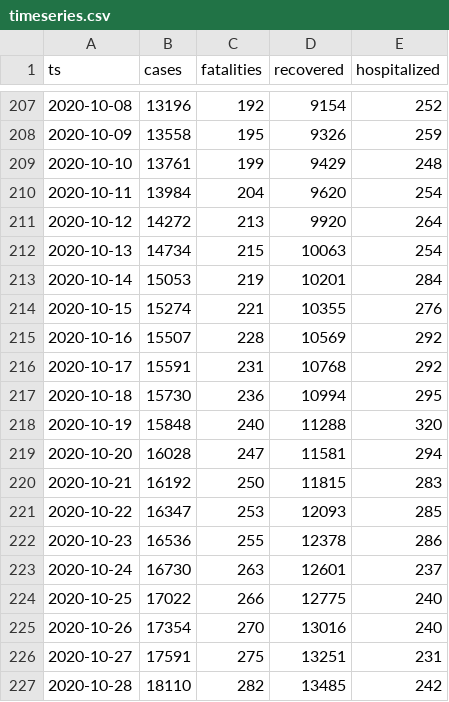
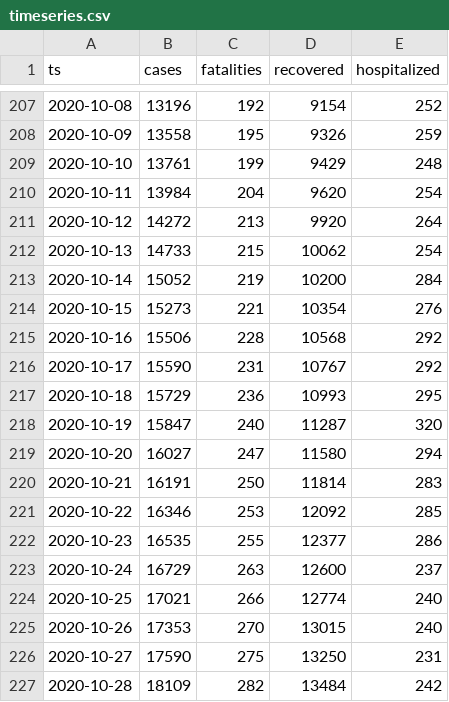
Before and after one commit to aleksandar-jovicic/COVID19-Montenegro, a CSV file: timeseries.csv, drawn as a sheet; only a part is shown, gaps mark what is left out; the diff covers the shown part only.

Commit message:
Latest situation [2020-11-18]

```diff
--- a/timeseries.csv
+++ b/timeseries.csv
@@ -211,17 +211,17 @@ ts,cases,fatalities,recovered,hospitalized
 2020-10-12,14272,213,9920,264
-2020-10-13,14734,215,10063,254
-2020-10-14,15053,219,10201,284
-2020-10-15,15274,221,10355,276
-2020-10-16,15507,228,10569,292
-2020-10-17,15591,231,10768,292
-2020-10-18,15730,236,10994,295
-2020-10-19,15848,240,11288,320
-2020-10-20,16028,247,11581,294
-2020-10-21,16192,250,11815,283
-2020-10-22,16347,253,12093,285
-2020-10-23,16536,255,12378,286
-2020-10-24,16730,263,12601,237
-2020-10-25,17022,266,12775,240
-2020-10-26,17354,270,13016,240
-2020-10-27,17591,275,13251,231
-2020-10-28,18110,282,13485,242
+2020-10-13,14733,215,10062,254
+2020-10-14,15052,219,10200,284
+2020-10-15,15273,221,10354,276
+2020-10-16,15506,228,10568,292
+2020-10-17,15590,231,10767,292
+2020-10-18,15729,236,10993,295
+2020-10-19,15847,240,11287,320
+2020-10-20,16027,247,11580,294
+2020-10-21,16191,250,11814,283
+2020-10-22,16346,253,12092,285
+2020-10-23,16535,255,12377,286
+2020-10-24,16729,263,12600,237
+2020-10-25,17021,266,12774,240
+2020-10-26,17353,270,13015,240
+2020-10-27,17590,275,13250,231
+2020-10-28,18109,282,13484,242
```
Also changed, not shown: 4 added rows and 32 edited cells elsewhere in this file.
